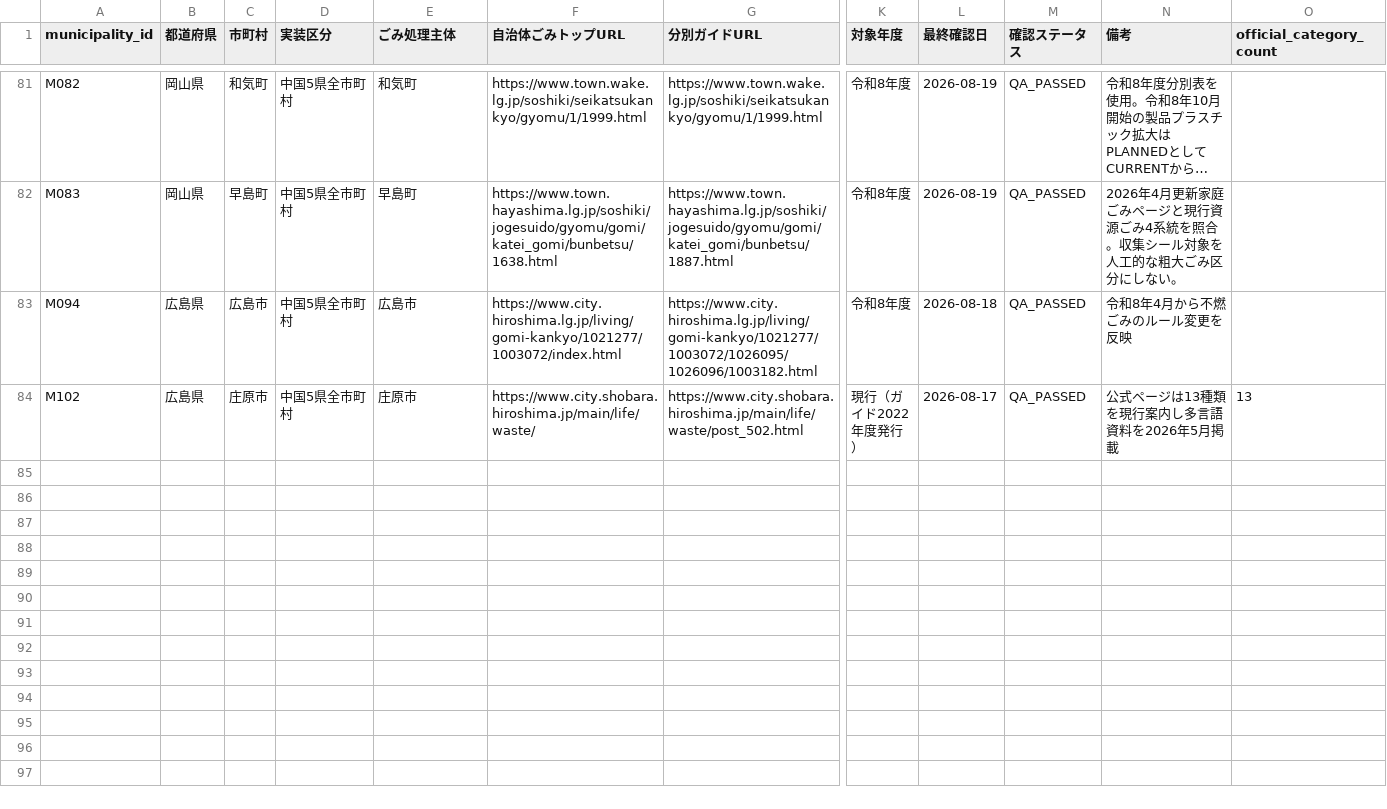
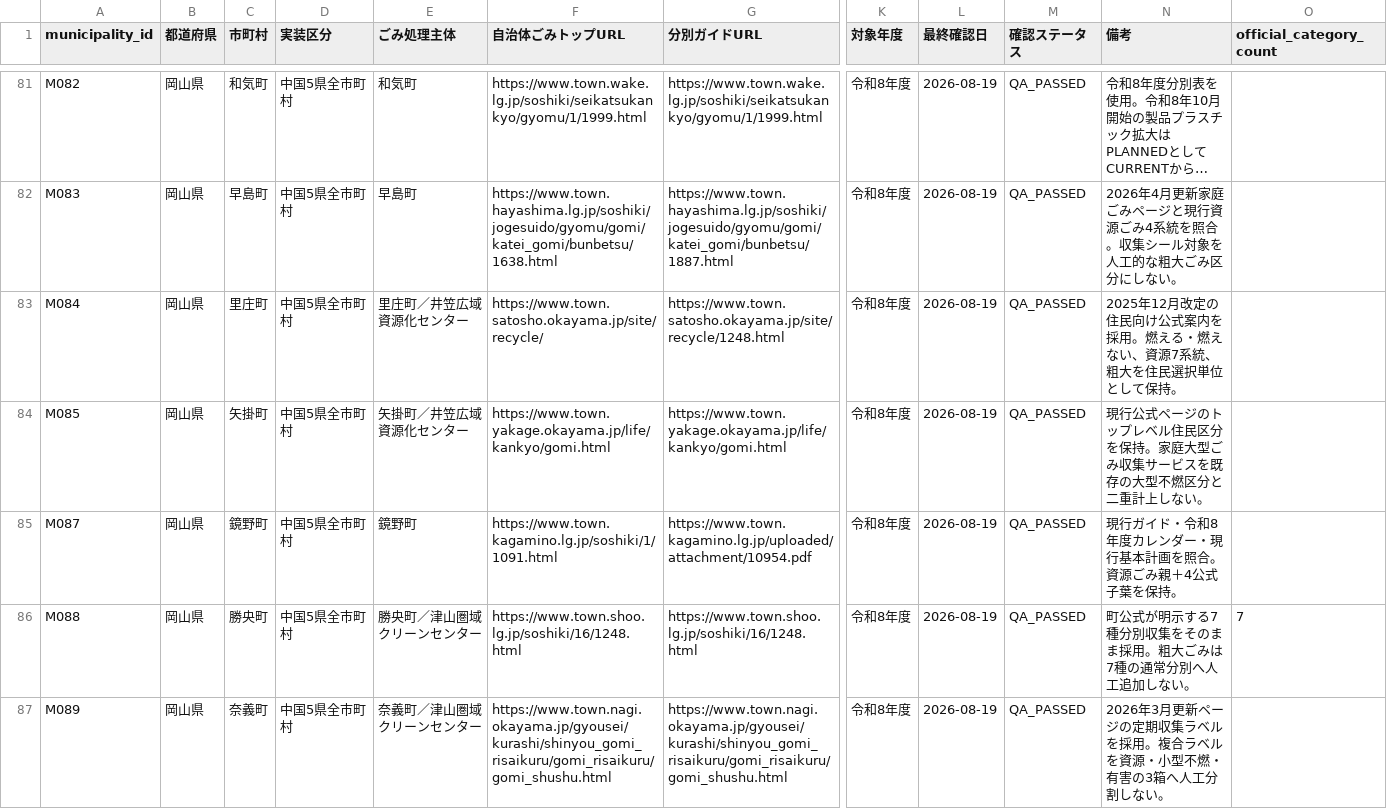
Before and after one commit to testeste55555/Separate-garbage, a CSV file: data/research/04_municipalities_research.csv, drawn as a sheet; only a part is shown, gaps mark what is left out; the shorter side is filled out with more unchanged rows; long unchanged cells end in …; rows hold the shown columns only; the diff covers the shown part only; the diff names each change by its address in the sheet, - before the commit and + after, or states it on an @@ line.

```diff
--- a/data/research/04_municipalities_research.csv
+++ b/data/research/04_municipalities_research.csv
+row 83: M084 | 岡山県 | 里庄町 | 中国5県全市町村 | 里庄町／井笠広域資源化センター | https://www.town.satosho.okayama.jp/site/recycle/ | https://www.town.satosho.okayama.jp/site/recycle/1248.html | 令和8年度 | 2026-08-19 | QA_PASSED | 2025年12月改定の住民向け公式案内を採用。燃える・燃えない、資源7系統、粗大を住民選択単位として保持。
+row 84: M085 | 岡山県 | 矢掛町 | 中国5県全市町村 | 矢掛町／井笠広域資源化センター | https://www.town.yakage.okayama.jp/life/kankyo/gomi.html | https://www.town.yakage.okayama.jp/life/kankyo/gomi.html | 令和8年度 | 2026-08-19 | QA_PASSED | 現行公式ページのトップレベル住民区分を保持。家庭大型ごみ収集サービスを既存の大型不燃区分と二重計上しない。
+row 85: M087 | 岡山県 | 鏡野町 | 中国5県全市町村 | 鏡野町 | https://www.town.kagamino.lg.jp/soshiki/1/1091.html | https://www.town.kagamino.lg.jp/uploaded/attachment/10954.pdf | 令和8年度 | 2026-08-19 | QA_PASSED | 現行ガイド・令和8年度カレンダー・現行基本計画を照合。資源ごみ親＋4公式子葉を保持。
+row 86: M088 | 岡山県 | 勝央町 | 中国5県全市町村 | 勝央町／津山圏域クリーンセンター | https://www.town.shoo.lg.jp/soshiki/16/1248.html | https://www.town.shoo.lg.jp/soshiki/16/1248.html | 令和8年度 | 2026-08-19 | QA_PASSED | 町公式が明示する7種分別収集をそのまま採用。粗大ごみは7種の通常分別へ人工追加しない。 | 7
+row 87: M089 | 岡山県 | 奈義町 | 中国5県全市町村 | 奈義町／津山圏域クリーンセンター | https://www.town.nagi.okayama.jp/gyousei/kurashi/shinyou_gomi_risaikuru/gomi_risaikuru/gomi_shushu.html | https://www.town.nagi.okayama.jp/gyousei/kurashi/shinyou_gomi_risaikuru/gomi_risaikuru/gomi_shushu.html | 令和8年度 | 2026-08-19 | QA_PASSED | 2026年3月更新ページの定期収集ラベルを採用。複合ラベルを資源・小型不燃・有害の3箱へ人工分割しない。
```
Also changed, not shown: 4 added rows elsewhere in this file, data/master/02_official_domain_registry.csv, data/master/05_deferred_municipalities.csv, 15 other files.
